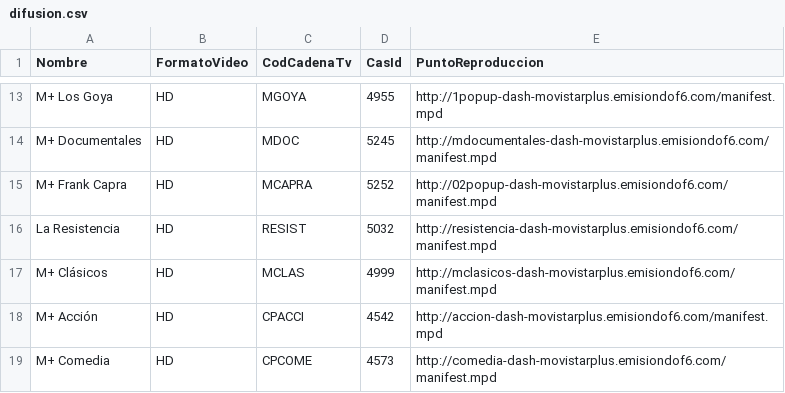
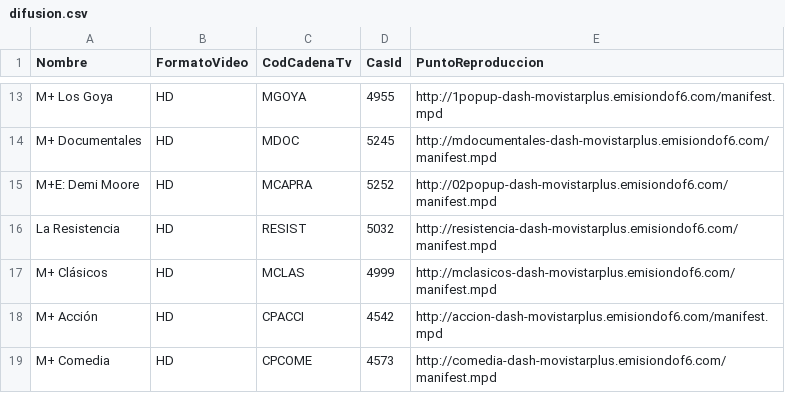
Before and after one commit to alicatesTEAM/Mfeed, a CSV file: difusion.csv, drawn as a sheet; only a part is shown, gaps mark what is left out.

```diff
--- a/difusion.csv
+++ b/difusion.csv
@@ -14,3 +14,3 @@ M+ Los Goya,HD,MGOYA,4955,http://1popup-dash-movistarplus.emisiondof6.com/manife
 M+ Documentales,HD,MDOC,5245,http://mdocumentales-dash-movistarplus.emisiondof6.com/manifest.mpd
-M+ Frank Capra,HD,MCAPRA,5252,http://02popup-dash-movistarplus.emisiondof6.com/manifest.mpd
+M+E: Demi Moore,HD,MCAPRA,5252,http://02popup-dash-movistarplus.emisiondof6.com/manifest.mpd
 La Resistencia,HD,RESIST,5032,http://resistencia-dash-movistarplus.emisiondof6.com/manifest.mpd
```
Also changed, not shown: ott.csv.
